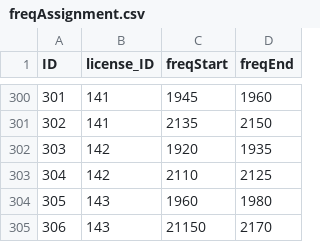
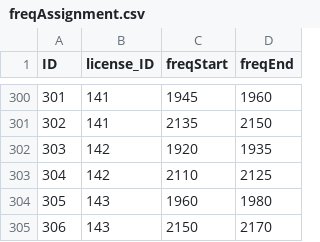
Before and after one commit to open-telecom-data/spectrum-assignments, a CSV file: csv/freqAssignment.csv, drawn as a sheet; only a part is shown, gaps mark what is left out.

```diff
--- a/csv/freqAssignment.csv
+++ b/csv/freqAssignment.csv
@@ -304,2 +304,2 @@ ID,license_ID,freqStart,freqEnd
 305,143,1960,1980
-306,143,21150,2170
+306,143,2150,2170
```
Also changed, not shown: csv/shareholding.csv, 3 other files.
